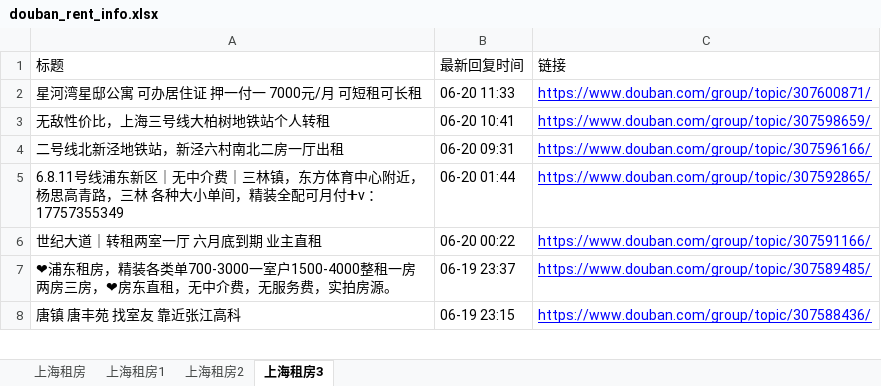
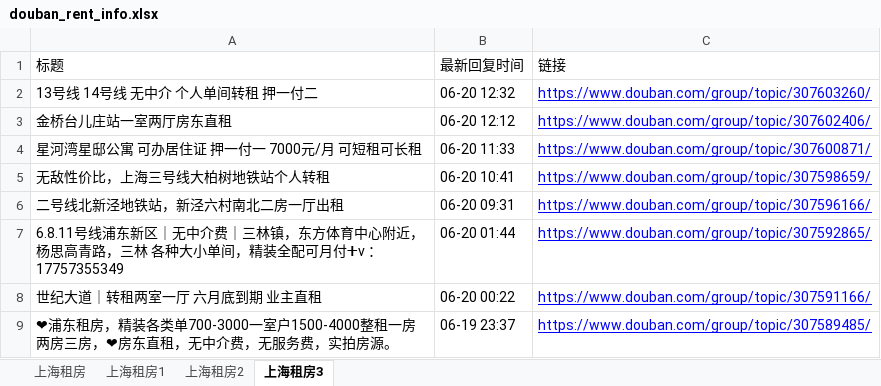
Before and after one commit to RyanShi0118/rent-info-crawler, an Excel workbook: douban_rent_info.xlsx, sheet 上海租房3, drawn as a sheet; only a part is shown; the shorter side is filled out with more unchanged rows; values as stored, in another font and other column widths than the file's, no borders; the diff names each change by its address in the sheet, - before the commit and + after, or states it on an @@ line.

```diff
--- a/douban_rent_info.xlsx (sheet 上海租房3)
+++ b/douban_rent_info.xlsx (sheet 上海租房3)
+row 2: 13号线 14号线 无中介 个人单间转租 押一付二 | 06-20 12:32 | https://www.douban.com/group/topic/307603260/
+row 3: 金桥台儿庄站一室两厅房东直租 | 06-20 12:12 | https://www.douban.com/group/topic/307602406/
```
Also changed, not shown: sheet 上海租房, sheet 上海租房1, sheet 上海租房2, filtered_rent_info.xlsx, 1 other file.
